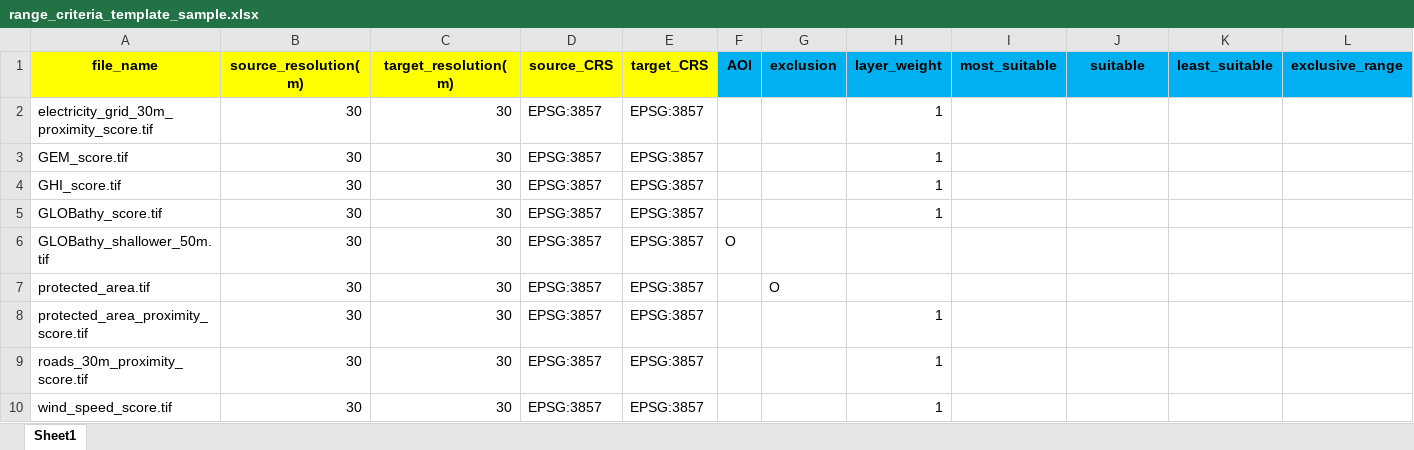
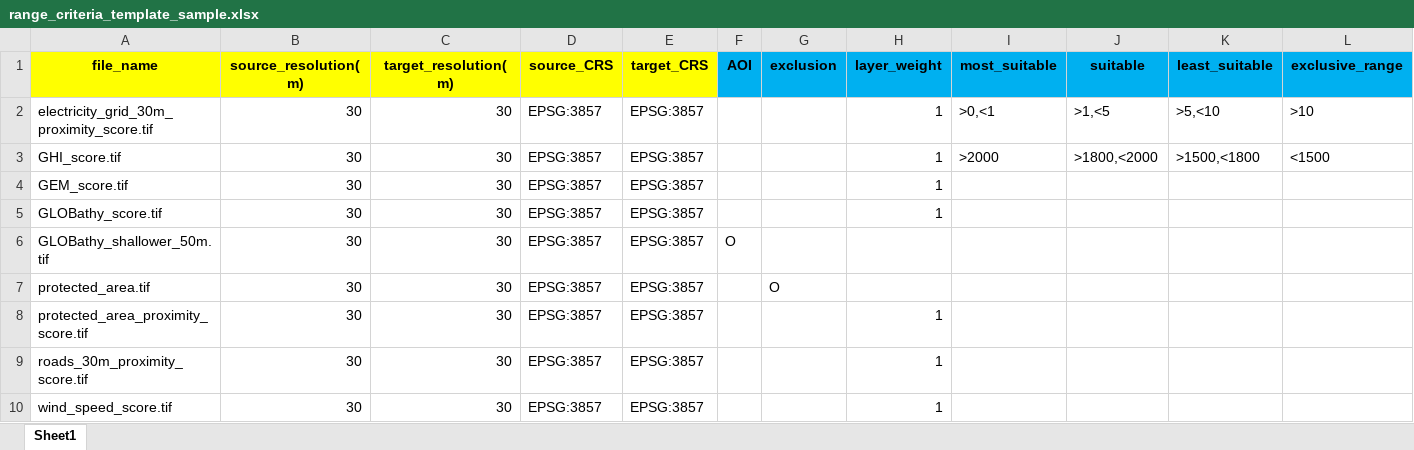
Before and after one commit to chungkang/MCA, an Excel workbook: data/step7/range_criteria_template_sample.xlsx, sheet Sheet1, drawn as a sheet; values as stored, in another font and other column widths than the file's, no borders; removed rows and columns are numbered as before the commit, all else as after; the diff names each change by its address in the sheet, - before the commit and + after, or states it on an @@ line.

Commit message:
add step7

```diff
--- a/data/step7/range_criteria_template_sample.xlsx (sheet Sheet1)
+++ b/data/step7/range_criteria_template_sample.xlsx (sheet Sheet1)
-I2 (most_suitable): (empty)
+I2 (most_suitable): >0,<1
-J2 (suitable): (empty)
+J2 (suitable): >1,<5
-K2 (least_suitable): (empty)
+K2 (least_suitable): >5,<10
-L2 (exclusive_range): (empty)
+L2 (exclusive_range): >10
+row 3: GHI_score.tif | 30 | 30 | EPSG:3857 | EPSG:3857 |  |  | 1 | >2000 | >1800,<2000 | >1500,<1800 | <1500
-row 4: GHI_score.tif | 30 | 30 | EPSG:3857 | EPSG:3857 |  |  | 1
```
Also changed, not shown: 2 other files.
